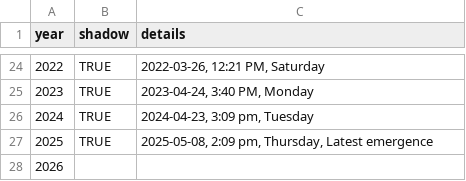
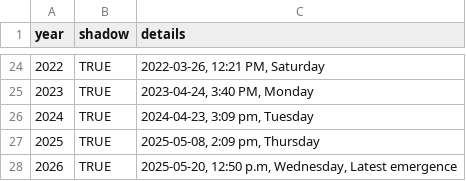
Before and after one commit to pcraig3/ghog-day, a CSV file: csv/predictions/mojave-max.csv, drawn as a sheet; only a part is shown, gaps mark what is left out.

Commit message:
Update result for Mojave Max
It looks like more winter from Max.

```diff
--- a/csv/predictions/mojave-max.csv
+++ b/csv/predictions/mojave-max.csv
@@ -26,3 +26,3 @@ year,shadow,details
 2024,TRUE,"2024-04-23, 3:09 pm, Tuesday"
-2025,TRUE,"2025-05-08, 2:09 pm, Thursday, Latest emergence"
-2026,,
+2025,TRUE,"2025-05-08, 2:09 pm, Thursday"
+2026,TRUE,"2025-05-20, 12:50 p.m, Wednesday, Latest emergence"
```
Also changed, not shown: csv/groundhogs.csv, 1 other file.
